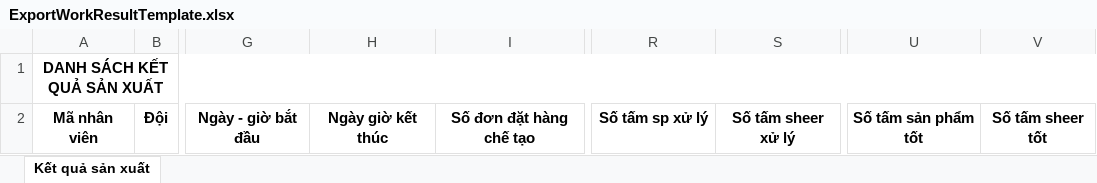
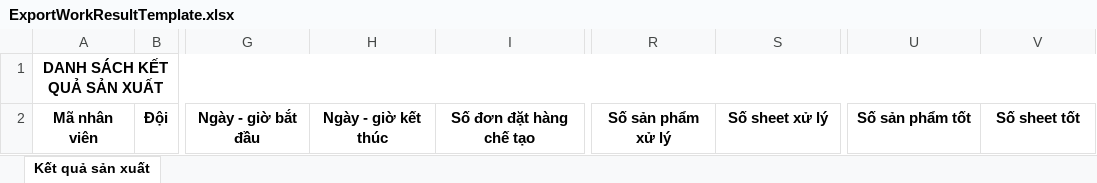
Before and after one commit to kcvn/kvc-wh-be, an Excel workbook: src/main/kotlin/com/kcvn/spm/assets/template/ExportWorkResultTemplate.xlsx, sheet Kết quả sản xuất, drawn as a sheet; only a part is shown, gaps mark what is left out; values as stored, in another font and other column widths than the file's, no borders; the diff names each change by its address in the sheet, - before the commit and + after, or states it on an @@ line.

```diff
--- a/src/main/kotlin/com/kcvn/spm/assets/template/ExportWorkResultTemplate.xlsx (sheet Kết quả sản xuất)
+++ b/src/main/kotlin/com/kcvn/spm/assets/template/ExportWorkResultTemplate.xlsx (sheet Kết quả sản xuất)
-H2: Ngày giờ kết thúc
+H2: Ngày - giờ kết thúc
-R2: Số tấm sp xử lý
+R2: Số sản phẩm xử lý
-S2: Số tấm sheer xử lý
+S2: Số sheet xử lý
-U2: Số tấm sản phẩm tốt
+U2: Số sản phẩm tốt
-V2: Số tấm sheer tốt
+V2: Số sheet tốt
```
Also changed, not shown: 3 other files.
